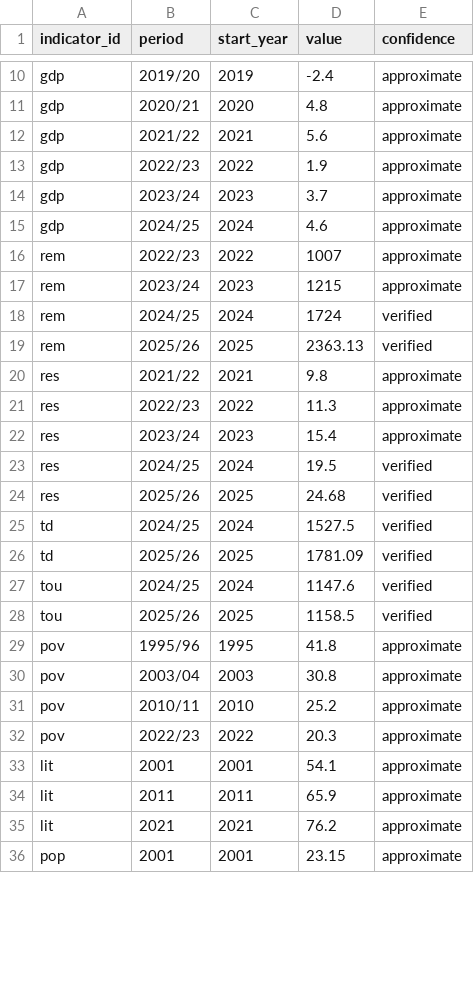
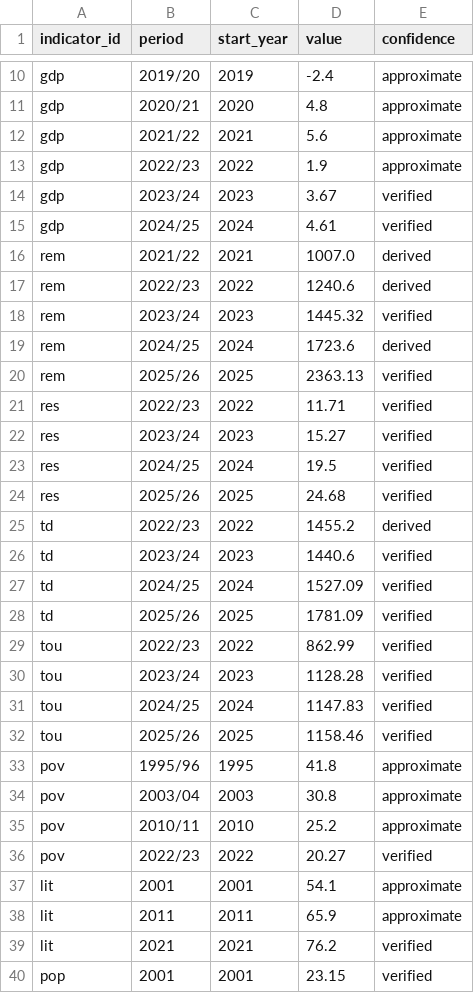
Before and after one commit to shreya-karna/Nepal-Economic-Social-Data-Explorer, a CSV file: data/indicators.csv, drawn as a sheet; only a part is shown, gaps mark what is left out; the diff covers the shown part only.

Commit message:
Update indicators with sourced values

```diff
--- a/data/indicators.csv
+++ b/data/indicators.csv
@@ -13,17 +13,21 @@ gdp,2021/22,2021,5.6,approximate
 gdp,2022/23,2022,1.9,approximate
-gdp,2023/24,2023,3.7,approximate
-gdp,2024/25,2024,4.6,approximate
-rem,2022/23,2022,1007,approximate
-rem,2023/24,2023,1215,approximate
-rem,2024/25,2024,1724,verified
+gdp,2023/24,2023,3.67,verified
+gdp,2024/25,2024,4.61,verified
+rem,2021/22,2021,1007.0,derived
+rem,2022/23,2022,1240.6,derived
+rem,2023/24,2023,1445.32,verified
+rem,2024/25,2024,1723.6,derived
 rem,2025/26,2025,2363.13,verified
-res,2021/22,2021,9.8,approximate
-res,2022/23,2022,11.3,approximate
-res,2023/24,2023,15.4,approximate
+res,2022/23,2022,11.71,verified
+res,2023/24,2023,15.27,verified
 res,2024/25,2024,19.5,verified
 res,2025/26,2025,24.68,verified
-td,2024/25,2024,1527.5,verified
+td,2022/23,2022,1455.2,derived
+td,2023/24,2023,1440.6,verified
+td,2024/25,2024,1527.09,verified
 td,2025/26,2025,1781.09,verified
-tou,2024/25,2024,1147.6,verified
-tou,2025/26,2025,1158.5,verified
+tou,2022/23,2022,862.99,verified
+tou,2023/24,2023,1128.28,verified
+tou,2024/25,2024,1147.83,verified
+tou,2025/26,2025,1158.46,verified
 pov,1995/96,1995,41.8,approximate
@@ -31,6 +35,6 @@ pov,2003/04,2003,30.8,approximate
 pov,2010/11,2010,25.2,approximate
-pov,2022/23,2022,20.3,approximate
+pov,2022/23,2022,20.27,verified
 lit,2001,2001,54.1,approximate
 lit,2011,2011,65.9,approximate
-lit,2021,2021,76.2,approximate
-pop,2001,2001,23.15,approximate
+lit,2021,2021,76.2,verified
+pop,2001,2001,23.15,verified
```
Also changed, not shown: 6 edited cells elsewhere in this file, 4 other files.
